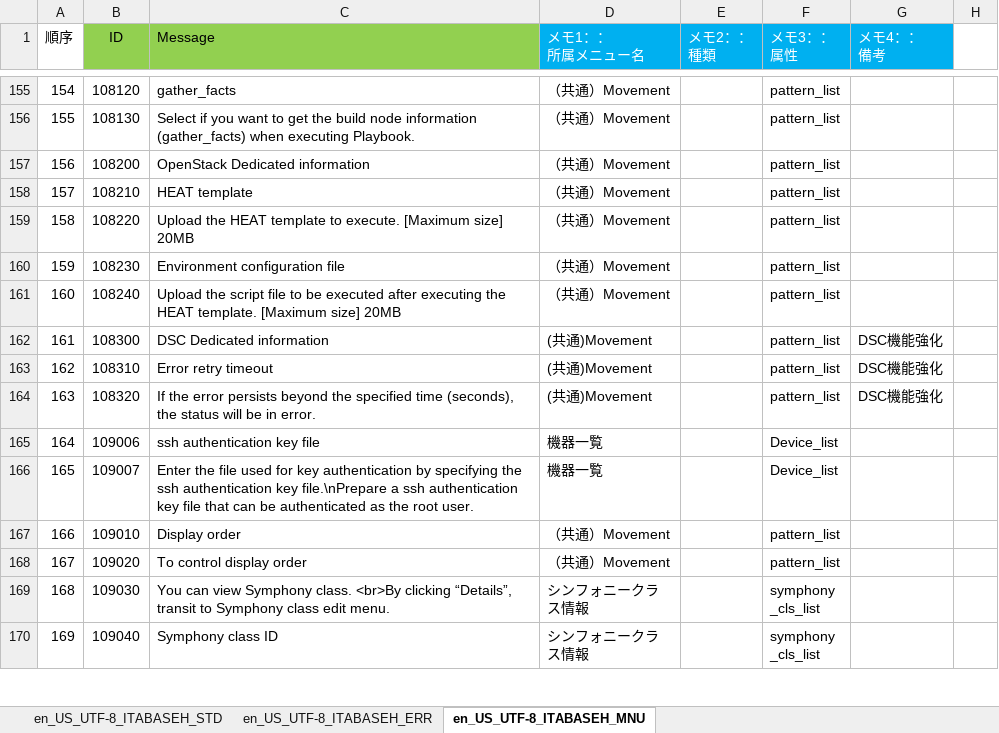
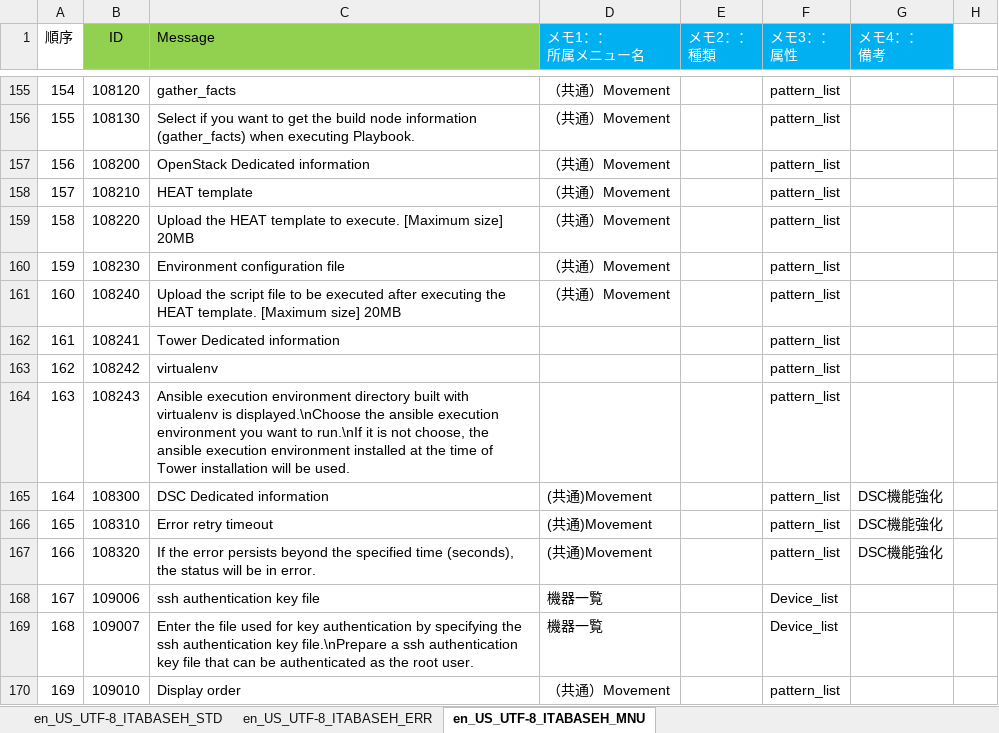
Before and after one commit to exastro-suite/it-automation, an Excel workbook: ky_message_seeds/ita_base/en_US_message_PHP.xlsm, sheet en_US_UTF-8_ITABASEH_MNU, drawn as a sheet; only a part is shown, gaps mark what is left out; the shorter side is filled out with more unchanged rows; values as stored, in another font and other column widths than the file's, no borders; conditional formats not drawn; addresses are those after the commit; the diff names each change by its address in the sheet, - before the commit and + after, or states it on an @@ line.

Commit message:
2019/11/18 13:11:30

```diff
--- a/ky_message_seeds/ita_base/en_US_message_PHP.xlsm (sheet en_US_UTF-8_ITABASEH_MNU)
+++ b/ky_message_seeds/ita_base/en_US_message_PHP.xlsm (sheet en_US_UTF-8_ITABASEH_MNU)
+row 162: 161 | 108241 | Tower Dedicated information |  |  | pattern_list
+row 163: 162 | 108242 | virtualenv |  |  | pattern_list
+row 164: 163 | 108243 | Ansible execution environment directory built with virtualenv is displayed.\nChoose the ansible execution environment you want to run.\nIf it is not choose, the ansible execution environment installed at the time of Tower installation will be used. |  |  | pattern_list
@@ column A (順序) renumbered from row 165 down @@
```
